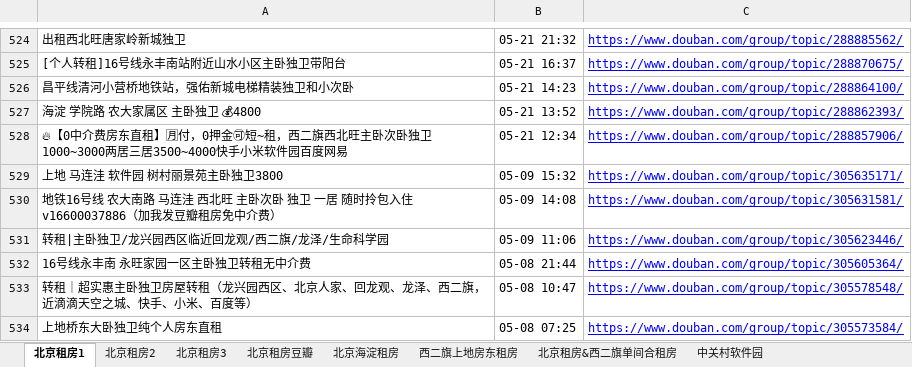
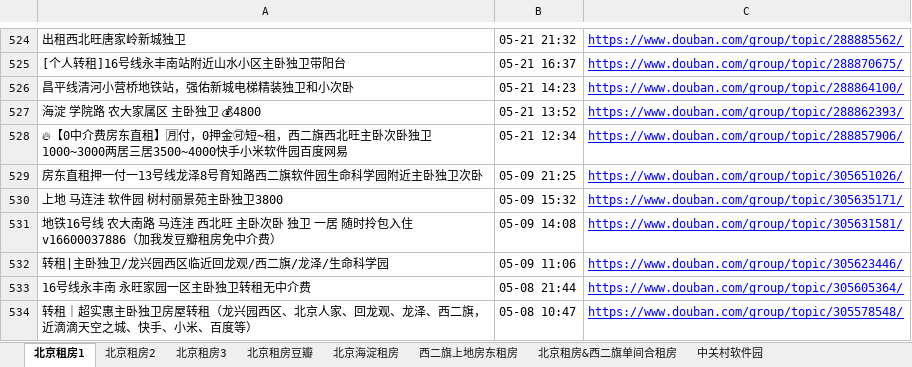
Before and after one commit to slzhang13/rent-info-crawler, an Excel workbook: filtered_rent_info.xlsx, sheet 北京租房1, drawn as a sheet; only a part is shown, gaps mark what is left out; the shorter side is filled out with more unchanged rows; values as stored, in another font and other column widths than the file's, no borders; the diff names each change by its address in the sheet, - before the commit and + after, or states it on an @@ line.

```diff
--- a/filtered_rent_info.xlsx (sheet 北京租房1)
+++ b/filtered_rent_info.xlsx (sheet 北京租房1)
+row 529: 房东直租押一付一13号线龙泽8号育知路西二旗软件园生命科学园附近主卧独卫次卧 | 05-09 21:25 | https://www.douban.com/group/topic/305651026/
```
Also changed, not shown: 1 other file.
